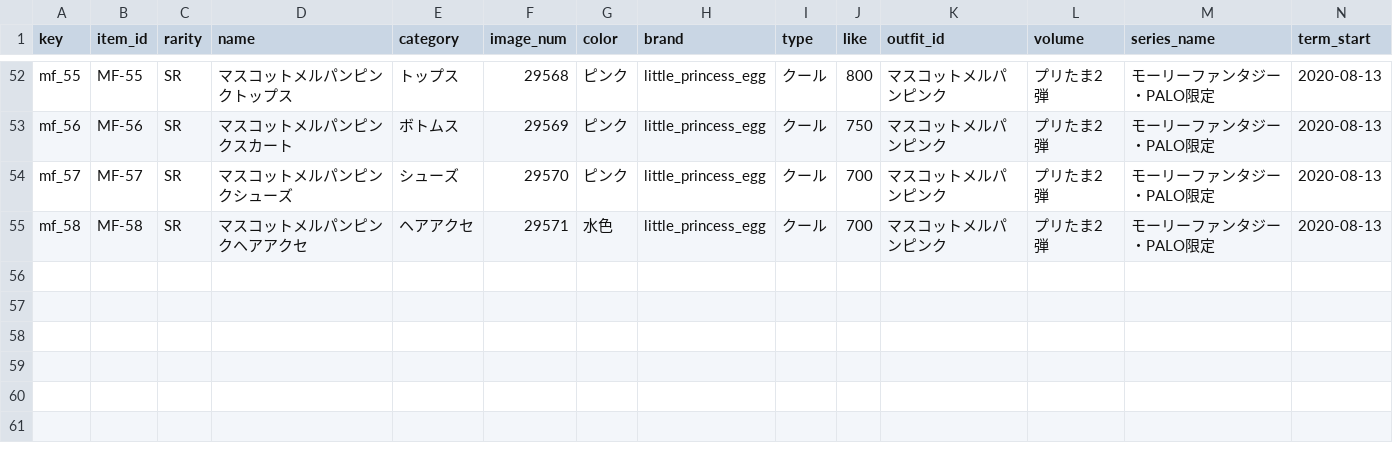
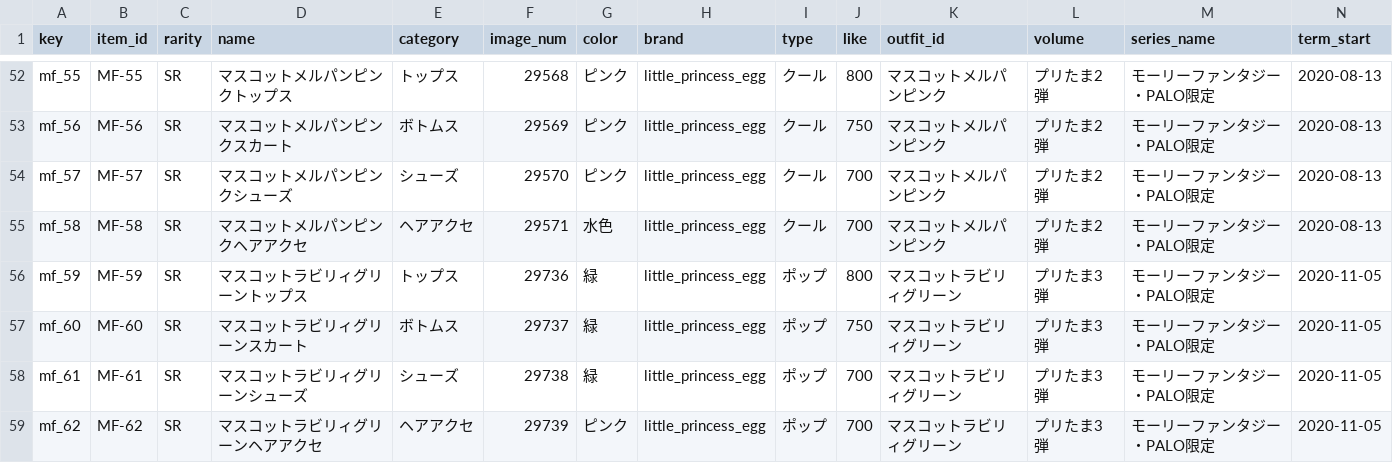
Before and after one commit to prickathon/prismdb, a CSV file: _data/item/prichan-items-MF.csv, drawn as a sheet; only a part is shown, gaps mark what is left out; rows hold the shown columns only; the diff names each change by its address in the sheet, - before the commit and + after, or states it on an @@ line.

```diff
--- a/_data/item/prichan-items-MF.csv
+++ b/_data/item/prichan-items-MF.csv
+row 56: mf_59 | MF-59 | SR | マスコットラビリィグリーントップス | トップス | 29736 | 緑 | little_princess_egg | ポップ | 800 | マスコットラビリィグリーン | プリたま3弾 | モーリーファンタジー・PALO限定 | 2020-11-05
+row 57: mf_60 | MF-60 | SR | マスコットラビリィグリーンスカート | ボトムス | 29737 | 緑 | little_princess_egg | ポップ | 750 | マスコットラビリィグリーン | プリたま3弾 | モーリーファンタジー・PALO限定 | 2020-11-05
+row 58: mf_61 | MF-61 | SR | マスコットラビリィグリーンシューズ | シューズ | 29738 | 緑 | little_princess_egg | ポップ | 700 | マスコットラビリィグリーン | プリたま3弾 | モーリーファンタジー・PALO限定 | 2020-11-05
+row 59: mf_62 | MF-62 | SR | マスコットラビリィグリーンヘアアクセ | ヘアアクセ | 29739 | ピンク | little_princess_egg | ポップ | 700 | マスコットラビリィグリーン | プリたま3弾 | モーリーファンタジー・PALO限定 | 2020-11-05
```
Also changed, not shown: _data/item/prichan-items-IR.csv, _data/item/prichan-items-MC.csv, 10 other files.
